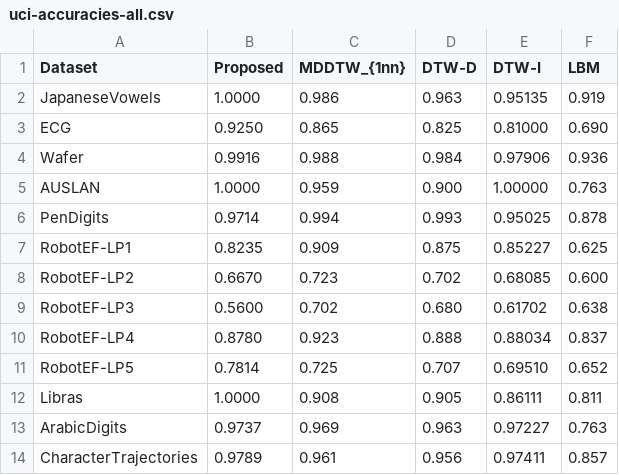
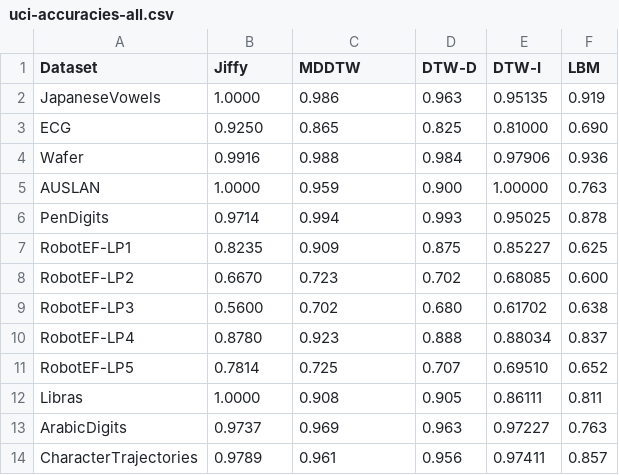
Before and after one commit to divyashan/time_series, a CSV file: src/final-results/uci-accuracies-all.csv, drawn as a sheet; the diff names each change by its address in the sheet, - before the commit and + after, or states it on an @@ line.

Commit message:
commit cleaned results/tables + munging code

```diff
--- a/src/final-results/uci-accuracies-all.csv
+++ b/src/final-results/uci-accuracies-all.csv
-B1: Proposed
+B1: Jiffy
-C1: MDDTW_{1nn}
+C1: MDDTW
```
Also changed, not shown: src/final-results/uci-accuracies.csv, src/final-results/unsupervised-results-cleaned.csv, 5 other files.
